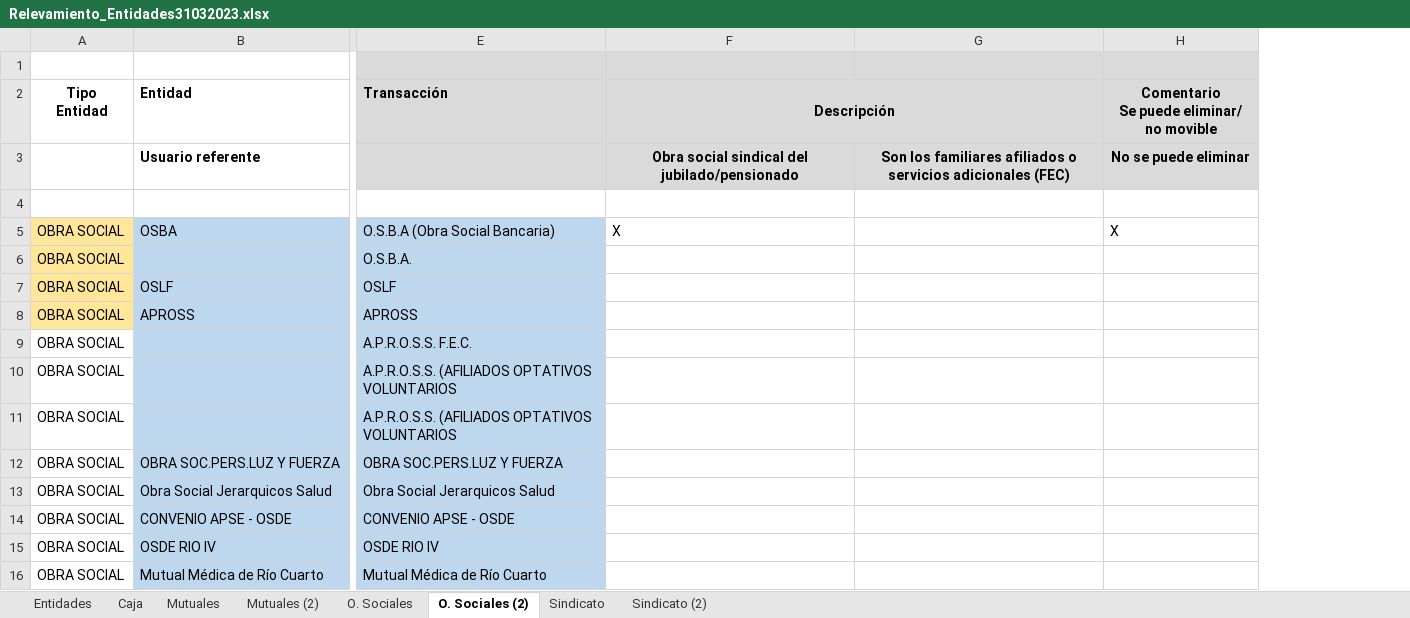
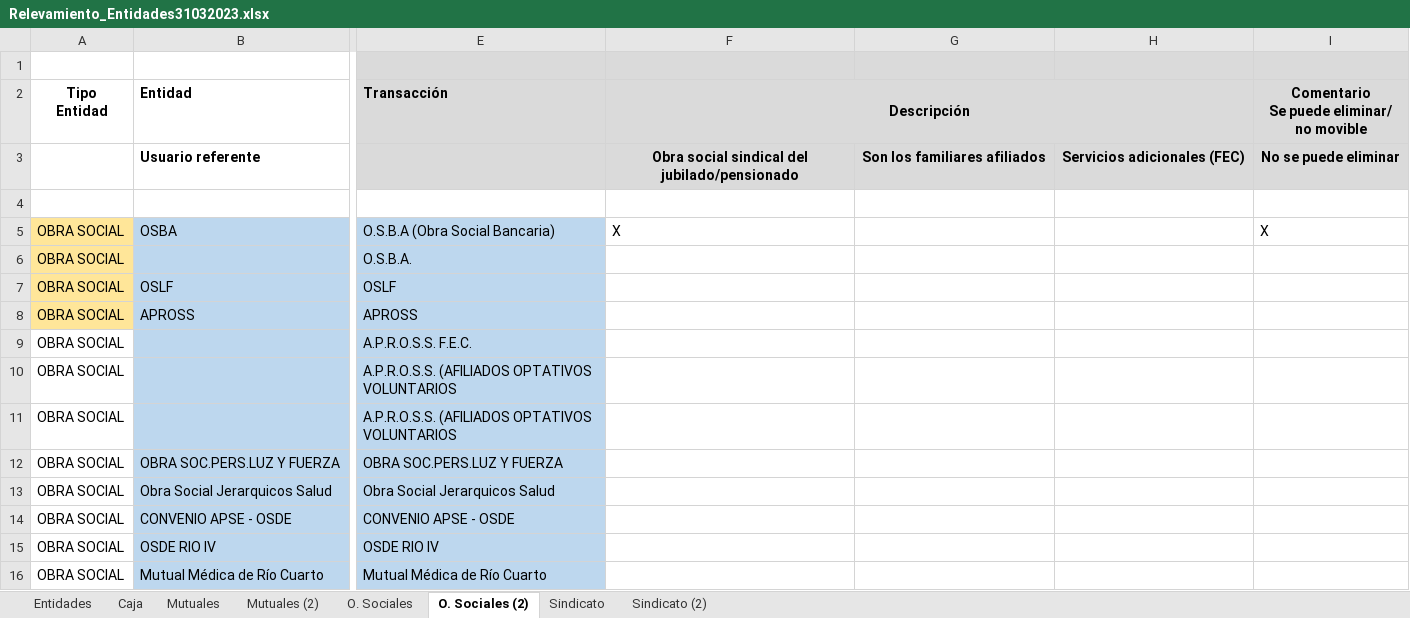
Before and after one commit to teretorres2/caja, an Excel workbook: 6- Ingenieria de producto/6.1 - Análisis/04- Archivos de Trabajo/Relevamiento_Entidades31032023.xlsx, sheet O. Sociales (2), drawn as a sheet; only a part is shown, gaps mark what is left out; values as stored, in another font and other column widths than the file's, no borders; removed rows and columns are numbered as before the commit, all else as after; the diff names each change by its address in the sheet, - before the commit and + after, or states it on an @@ line.

Commit message:
actualizar

```diff
--- a/6- Ingenieria de producto/6.1 - Análisis/04- Archivos de Trabajo/Relevamiento_Entidades31032023.xlsx (sheet O. Sociales (2))
+++ b/6- Ingenieria de producto/6.1 - Análisis/04- Archivos de Trabajo/Relevamiento_Entidades31032023.xlsx (sheet O. Sociales (2))
-column G, row 3: Son los familiares afiliados o servicios adicionales (FEC)
+column G, row 3: Son los familiares afiliados
+column H, row 3: Servicios adicionales (FEC)
```
